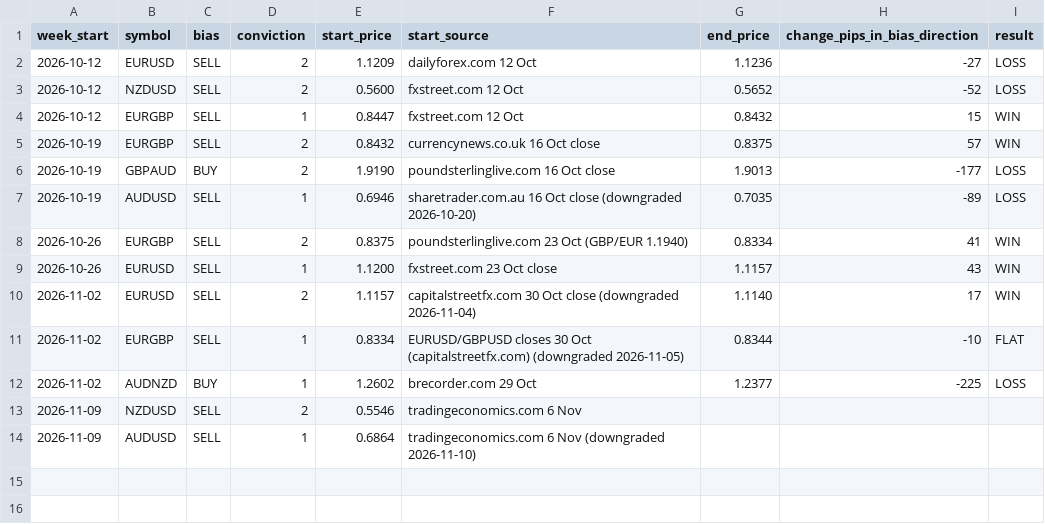
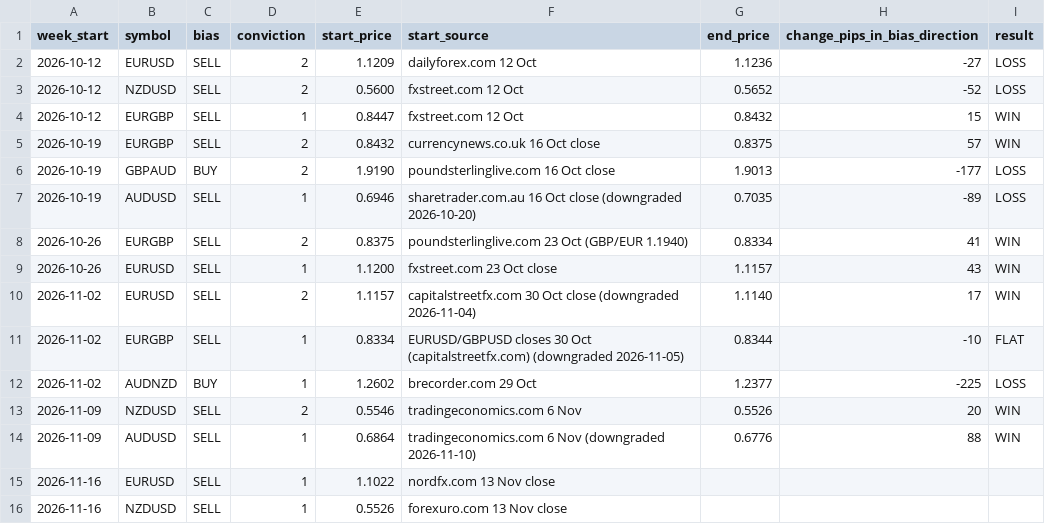
Before and after one commit to samjohnoliveira/fx-signals, a CSV file: history/bias-log.csv, drawn as a sheet.

```diff
--- a/history/bias-log.csv
+++ b/history/bias-log.csv
@@ -12,3 +12,5 @@ week_start,symbol,bias,conviction,start_price,start_source,end_price,change_pips
 2026-11-02,AUDNZD,BUY,1,1.2602,brecorder.com 29 Oct,1.2377,-225,LOSS
-2026-11-09,NZDUSD,SELL,2,0.5546,tradingeconomics.com 6 Nov,,,
-2026-11-09,AUDUSD,SELL,1,0.6864,tradingeconomics.com 6 Nov (downgraded 2026-11-10),,,
+2026-11-09,NZDUSD,SELL,2,0.5546,tradingeconomics.com 6 Nov,0.5526,20,WIN
+2026-11-09,AUDUSD,SELL,1,0.6864,tradingeconomics.com 6 Nov (downgraded 2026-11-10),0.6776,88,WIN
+2026-11-16,EURUSD,SELL,1,1.1022,nordfx.com 13 Nov close,,,
+2026-11-16,NZDUSD,SELL,1,0.5526,forexuro.com 13 Nov close,,,
```
Also changed, not shown: 1 other file.
